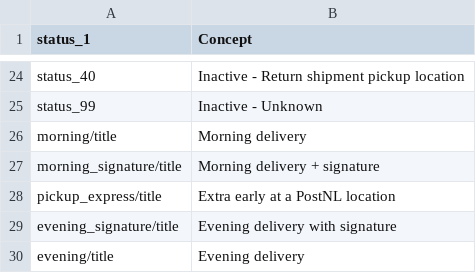
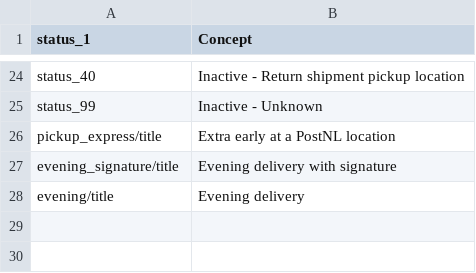
Before and after one commit to myparcelbe/magento, a CSV file: i18n/en_US.csv, drawn as a sheet; only a part is shown, gaps mark what is left out; the diff names each change by its address in the sheet, - before the commit and + after, or states it on an @@ line.

```diff
--- a/i18n/en_US.csv
+++ b/i18n/en_US.csv
-row 26: morning/title | Morning delivery
-row 27: morning_signature/title | Morning delivery + signature
```
Also changed, not shown: i18n/nl_NL.csv, 8 other files.
